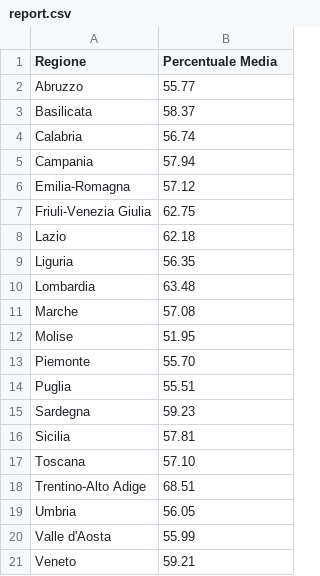
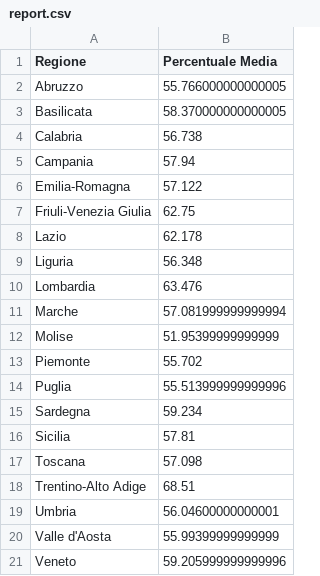
Before and after one commit to DenisDevv/EsElaborazioneDati, a CSV file: src/report.csv, drawn as a sheet.

Commit message:
Add HTML report generation and update CSV output formatting

```diff
--- a/src/report.csv
+++ b/src/report.csv
@@ -1,21 +1,21 @@
 Regione;Percentuale Media
-Abruzzo;55.77
-Basilicata;58.37
-Calabria;56.74
+Abruzzo;55.766000000000005
+Basilicata;58.370000000000005
+Calabria;56.738
 Campania;57.94
-Emilia-Romagna;57.12
+Emilia-Romagna;57.122
 Friuli-Venezia Giulia;62.75
-Lazio;62.18
-Liguria;56.35
-Lombardia;63.48
-Marche;57.08
-Molise;51.95
-Piemonte;55.70
-Puglia;55.51
-Sardegna;59.23
+Lazio;62.178
+Liguria;56.348
+Lombardia;63.476
+Marche;57.081999999999994
+Molise;51.95399999999999
+Piemonte;55.702
+Puglia;55.513999999999996
+Sardegna;59.234
 Sicilia;57.81
-Toscana;57.10
+Toscana;57.098
 Trentino-Alto Adige;68.51
-Umbria;56.05
-Valle d'Aosta;55.99
-Veneto;59.21
+Umbria;56.04600000000001
+Valle d'Aosta;55.99399999999999
+Veneto;59.205999999999996
```
Also changed, not shown: 1 other file.
